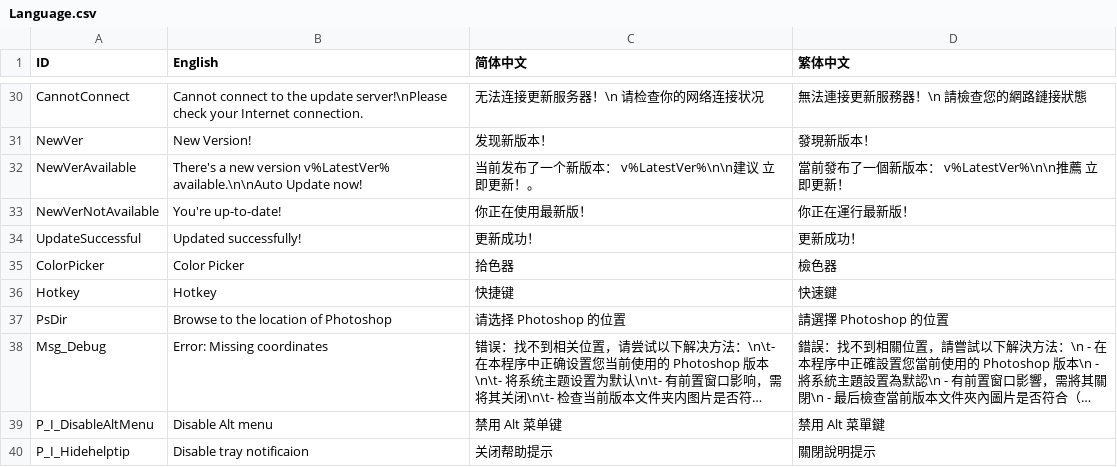
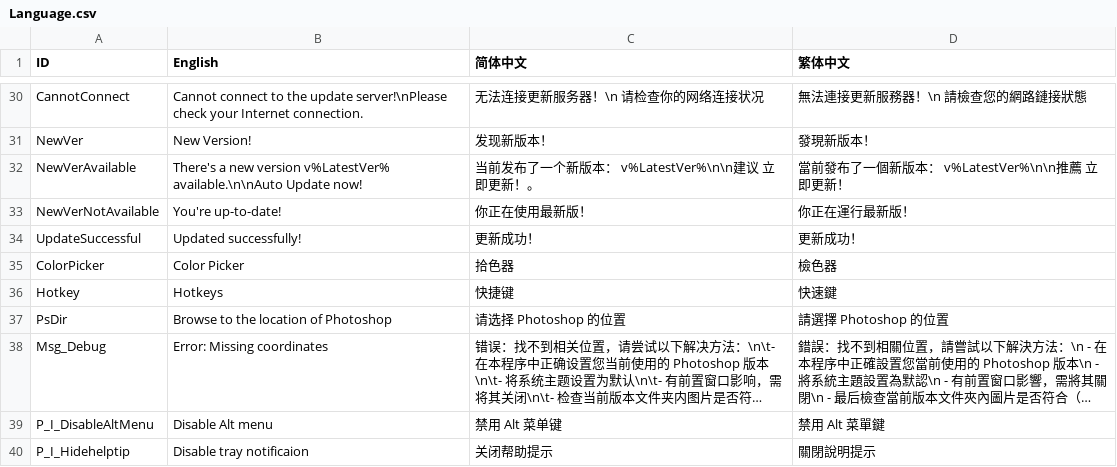
Before and after one commit to millionart/Apssistant, a CSV file: source/Data/Language.csv, drawn as a sheet; only a part is shown, gaps mark what is left out; long unchanged cells end in …; the diff covers the shown part only.

```diff
--- a/source/Data/Language.csv
+++ b/source/Data/Language.csv
@@ -35,3 +35,3 @@ UpdateSuccessful,Updated successfully!,更新成功！,更新成功！
 ColorPicker,Color Picker,拾色器,檢色器
-Hotkey,Hotkey,快捷键,快速鍵
+Hotkey,Hotkeys,快捷键,快速鍵
 PsDir,Browse to the location of Photoshop,请选择 Photoshop 的位置,請選擇 Photoshop 的位置
```
Also changed, not shown: 2 added rows, 2 removed rows, 3 moved rows and 4 edited cells elsewhere in this file, 1 other file.
